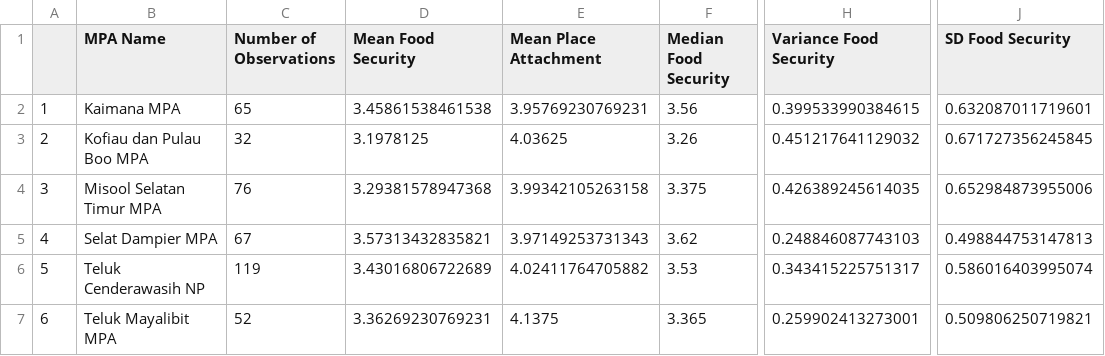
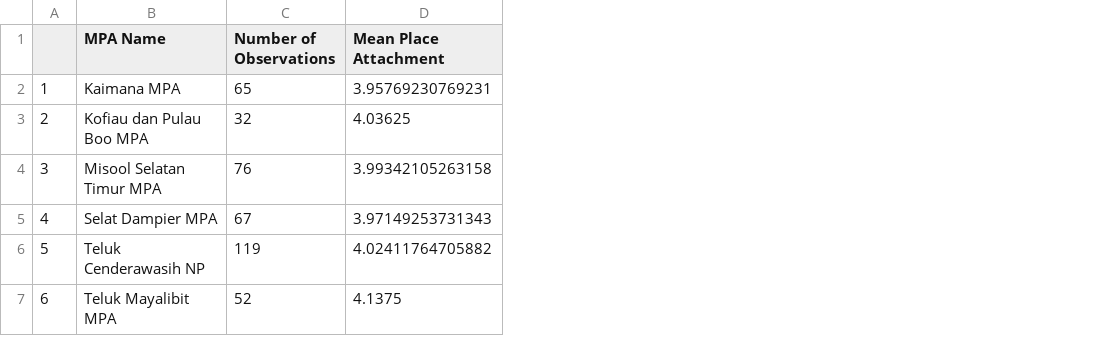
Before and after one commit to ambarfield/ENV_710_Andrew_Barfield, a CSV file: Indonesia_Summary_Statistics.csv, drawn as a sheet; only a part is shown, gaps mark what is left out; the diff names each change by its address in the sheet, - before the commit and + after, or states it on an @@ line.

```diff
--- a/Indonesia_Summary_Statistics.csv
+++ b/Indonesia_Summary_Statistics.csv
-column D (Mean Food Security), rows 2-7: 3.45861538461538 | 3.1978125 | 3.29381578947368 | 3.57313432835821 | 3.43016806722689 | 3.36269230769231
-column F (Median Food Security), rows 2-7: 3.56 | 3.26 | 3.375 | 3.62 | 3.53 | 3.365
-column H (Variance Food Security), rows 2-7: 0.399533990384615 | 0.451217641129032 | 0.426389245614035 | 0.248846087743103 | 0.343415225751317 | 0.259902413273001
-column J (SD Food Security), rows 2-7: 0.632087011719601 | 0.671727356245845 | 0.652984873955006 | 0.498844753147813 | 0.586016403995074 | 0.509806250719821
```
Also changed, not shown: 12 other files.
